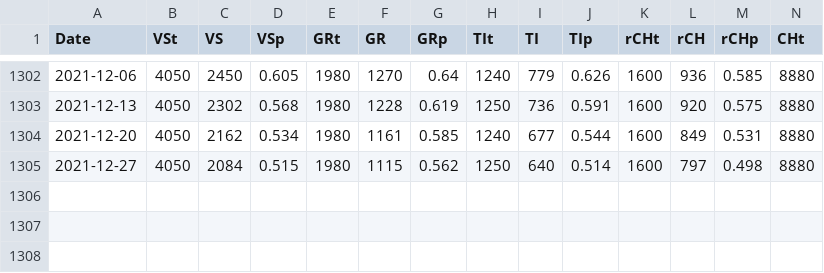
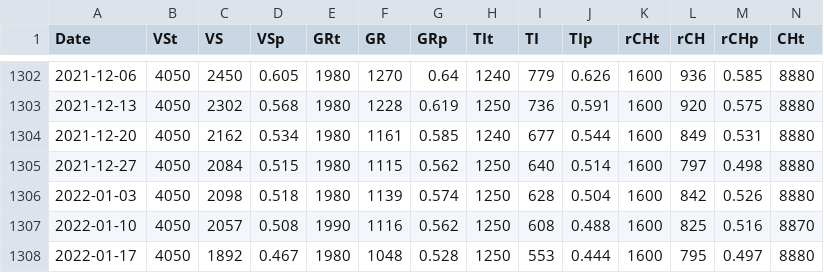
Before and after one commit to bequrios/reservoirs_CH, a CSV file: reservoirs_CH.csv, drawn as a sheet; only a part is shown, gaps mark what is left out; rows hold the shown columns only; the diff names each change by its address in the sheet, - before the commit and + after, or states it on an @@ line.

Commit message:
Update reservoirs_CH.csv

```diff
--- a/reservoirs_CH.csv
+++ b/reservoirs_CH.csv
+row 1306: 2022-01-03 | 4050 | 2098 | 0.518 | 1980 | 1139 | 0.574 | 1250 | 628 | 0.504 | 1600 | 842 | 0.526 | 8880
+row 1307: 2022-01-10 | 4050 | 2057 | 0.508 | 1990 | 1116 | 0.562 | 1250 | 608 | 0.488 | 1600 | 825 | 0.516 | 8870
+row 1308: 2022-01-17 | 4050 | 1892 | 0.467 | 1980 | 1048 | 0.528 | 1250 | 553 | 0.444 | 1600 | 795 | 0.497 | 8880
```
